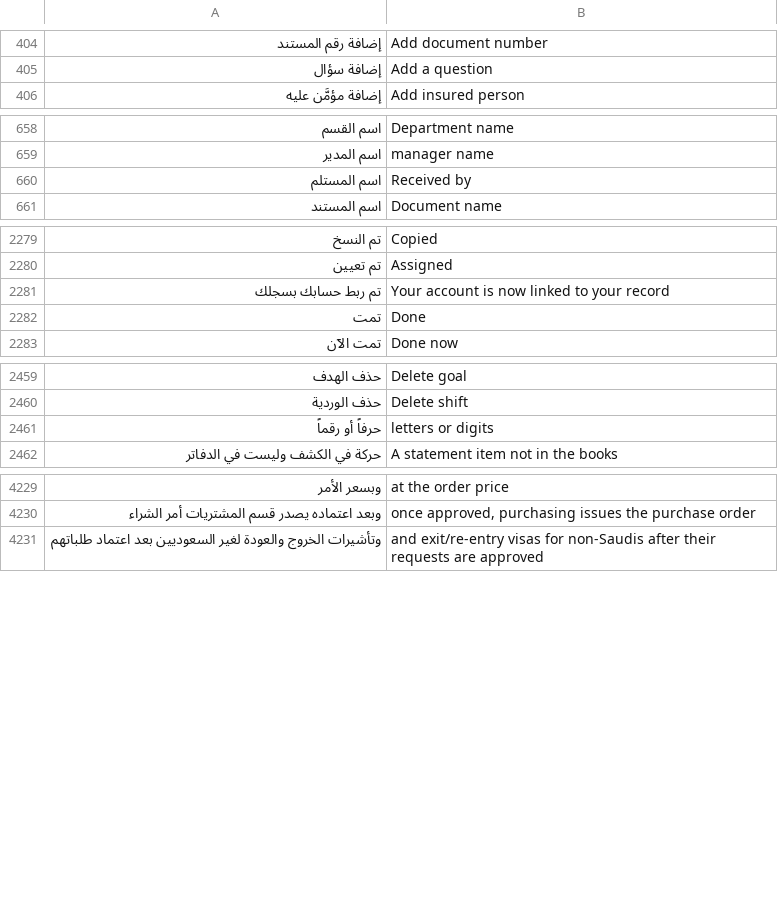
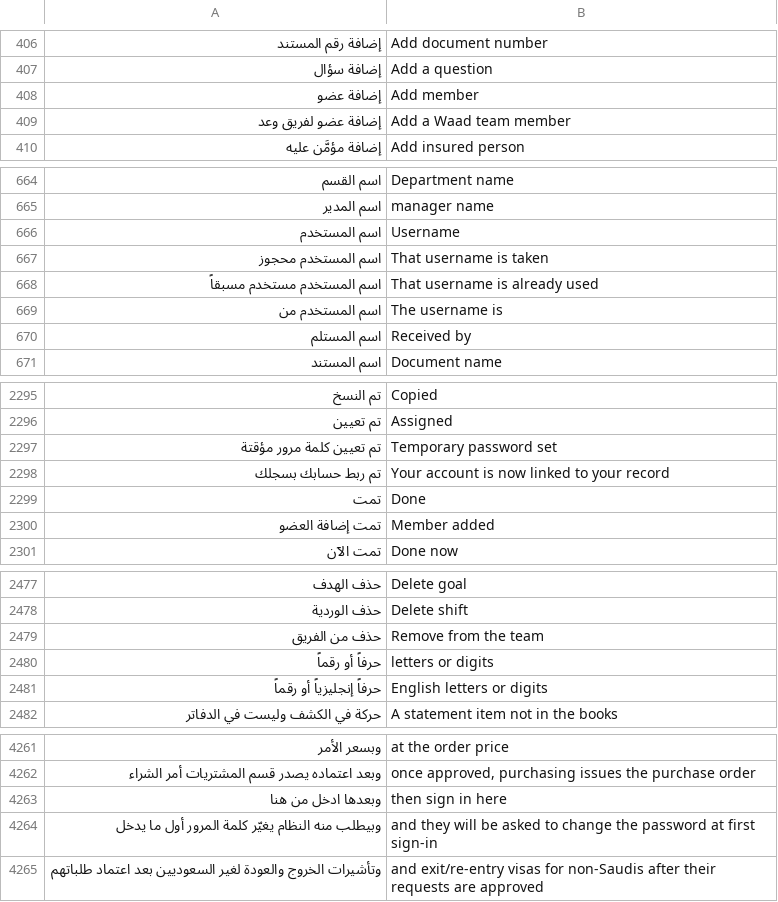
Before and after one commit to abuomara4/waad, a TSV file: app/i18n/en.tsv, drawn as a sheet; only a part is shown, gaps mark what is left out; the diff covers the shown part only.

```diff
--- a/app/i18n/en.tsv
+++ b/app/i18n/en.tsv
@@ -405,2 +407,4 @@
 إضافة سؤال	Add a question
+إضافة عضو	Add member
+إضافة عضو لفريق وعد	Add a Waad team member
 إضافة مؤمَّن عليه	Add insured person
@@ -659,2 +665,6 @@
 اسم المدير	manager name
+اسم المستخدم	Username
+اسم المستخدم محجوز	That username is taken
+اسم المستخدم مستخدم مسبقاً	That username is already used
+اسم المستخدم من	The username is
 اسم المستلم	Received by
@@ -2280,4 +2296,6 @@
 تم تعيين	Assigned
+تم تعيين كلمة مرور مؤقتة	Temporary password set
 تم ربط حسابك بسجلك	Your account is now linked to your record
 تمت	Done
+تمت إضافة العضو	Member added
 تمت الآن	Done now
@@ -2460,3 +2478,5 @@
 حذف الوردية	Delete shift
+حذف من الفريق	Remove from the team
 حرفاً أو رقماً	letters or digits
+حرفاً إنجليزياً أو رقماً	English letters or digits
 حركة في الكشف وليست في الدفاتر	A statement item not in the books
@@ -4230,2 +4262,4 @@
 وبعد اعتماده يصدر قسم المشتريات أمر الشراء	once approved, purchasing issues the purchase order
+وبعدها ادخل من هنا	then sign in here
+وبيطلب منه النظام يغيّر كلمة المرور أول ما يدخل	and they will be asked to change the password at first sign-in
 وتأشيرات الخروج والعودة لغير السعوديين بعد اعتماد طلباتهم	and exit/re-entry visas for non-Saudis after their requests are approved
```
Also changed, not shown: 25 added rows elsewhere in this file, 9 other files.
